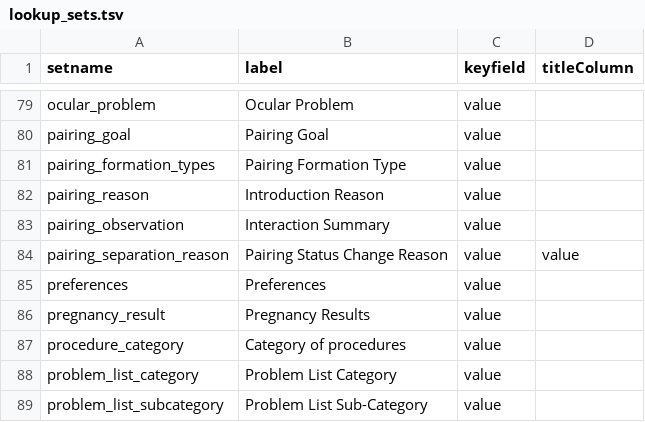
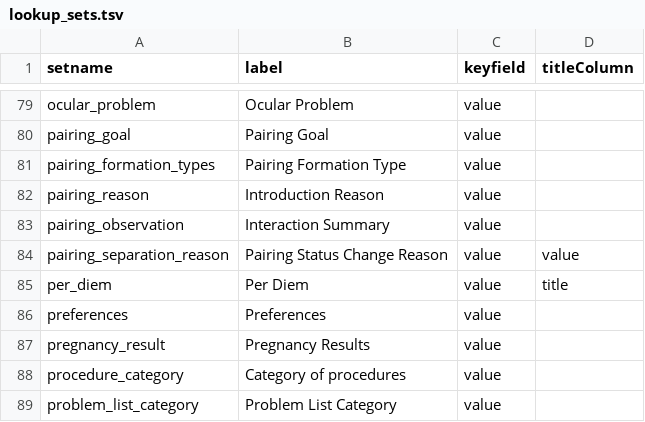
Before and after one commit to LabKey/nbriEHRModules, a TSV file: nbri_ehr/resources/data/lookup_sets.tsv, drawn as a sheet; only a part is shown, gaps mark what is left out; the shorter side is filled out with more unchanged rows.

```diff
--- a/nbri_ehr/resources/data/lookup_sets.tsv
+++ b/nbri_ehr/resources/data/lookup_sets.tsv
@@ -84,2 +84,3 @@ pairing_observation	Interaction Summary	value
 pairing_separation_reason	Pairing Status Change Reason	value	value
+per_diem	Per Diem	value	title
 preferences	Preferences	value
```
Also changed, not shown: nbri_ehr/resources/data/editable_lookups.tsv, nbri_ehr/resources/data/lookupsManifest.tsv, 3 other files.
